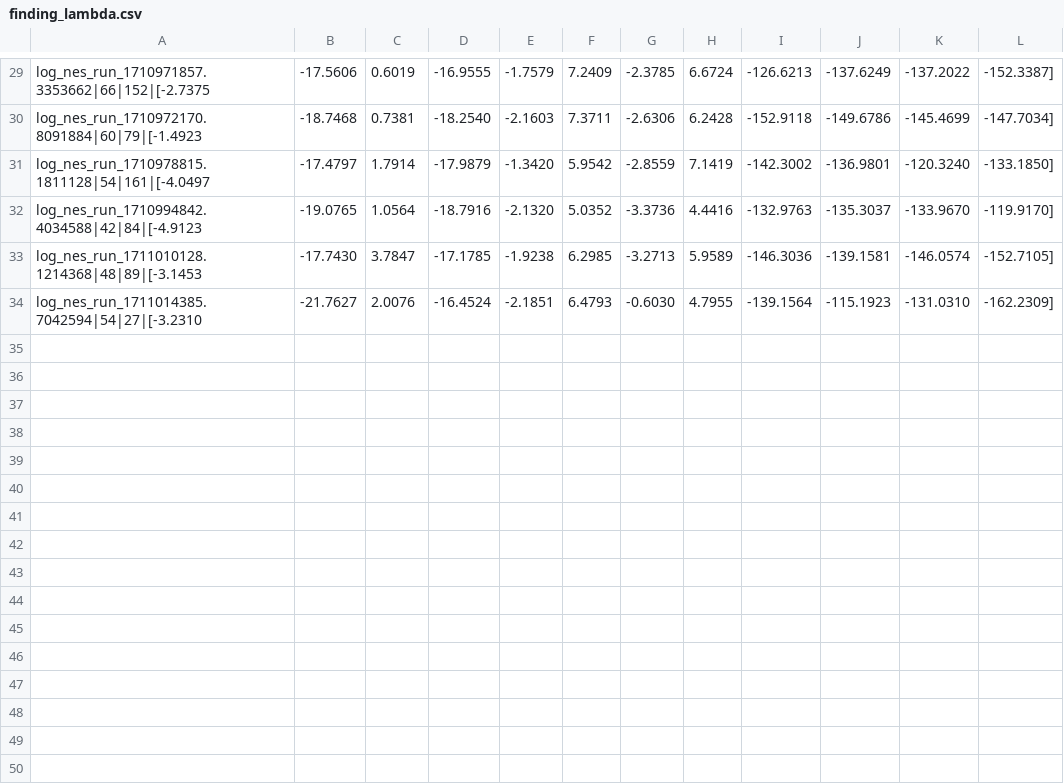
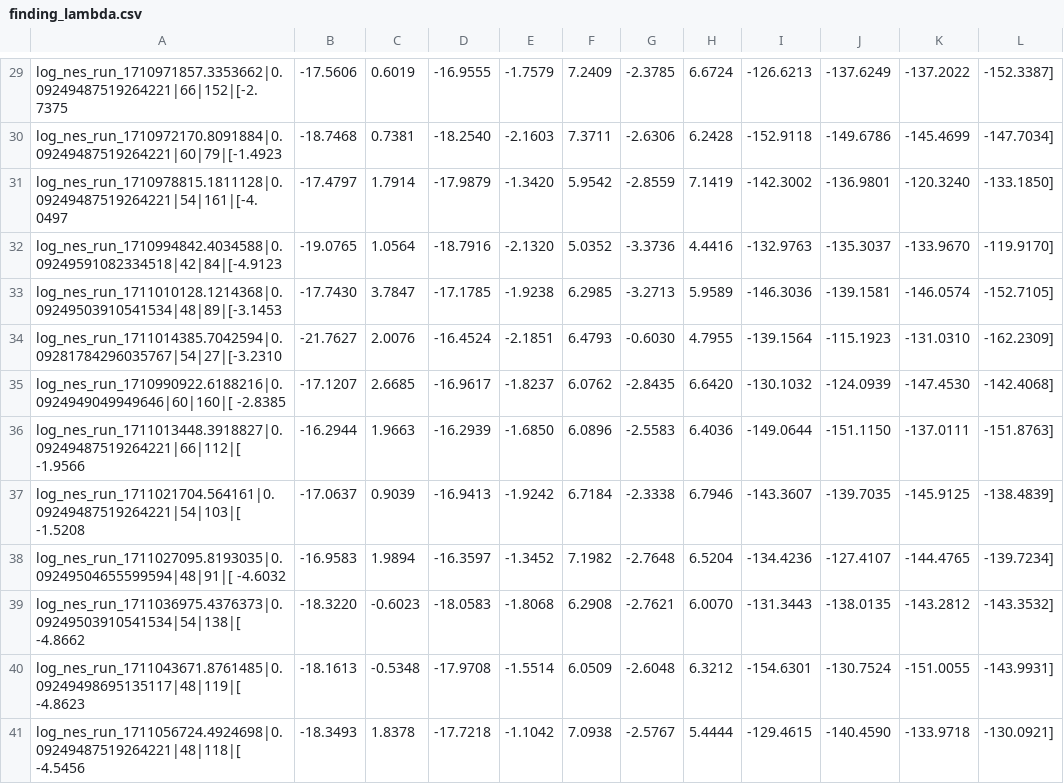
Before and after one commit to paopaoch/Mouse-V1, a CSV file: data/finding_lambda.csv, drawn as a sheet; only a part is shown, gaps mark what is left out; the diff covers the shown part only; the diff names each change by its address in the sheet, - before the commit and + after, or states it on an @@ line.

```diff
--- a/data/finding_lambda.csv
+++ b/data/finding_lambda.csv
-A29: log_nes_run_1710971857.3353662|66|152|[-2.7375
+A29: log_nes_run_1710971857.3353662|0.09249487519264221|66|152|[-2.7375
-A30: log_nes_run_1710972170.8091884|60|79|[-1.4923
+A30: log_nes_run_1710972170.8091884|0.09249487519264221|60|79|[-1.4923
-A31: log_nes_run_1710978815.1811128|54|161|[-4.0497
+A31: log_nes_run_1710978815.1811128|0.09249487519264221|54|161|[-4.0497
-A32: log_nes_run_1710994842.4034588|42|84|[-4.9123
+A32: log_nes_run_1710994842.4034588|0.09249591082334518|42|84|[-4.9123
-A33: log_nes_run_1711010128.1214368|48|89|[-3.1453
+A33: log_nes_run_1711010128.1214368|0.09249503910541534|48|89|[-3.1453
-A34: log_nes_run_1711014385.7042594|54|27|[-3.2310
+A34: log_nes_run_1711014385.7042594|0.09281784296035767|54|27|[-3.2310
+row 35: log_nes_run_1710990922.6188216|0.0924949049949646|60|160|[ -2.8385 | -17.1207 | 2.6685 | -16.9617 | -1.8237 | 6.0762 | -2.8435 | 6.6420 | -130.1032 | -124.0939 | -147.4530 | -142.4068]
+row 36: log_nes_run_1711013448.3918827|0.09249487519264221|66|112|[ -1.9566 | -16.2944 | 1.9663 | -16.2939 | -1.6850 | 6.0896 | -2.5583 | 6.4036 | -149.0644 | -151.1150 | -137.0111 | -151.8763]
+row 37: log_nes_run_1711021704.564161|0.09249487519264221|54|103|[ -1.5208 | -17.0637 | 0.9039 | -16.9413 | -1.9242 | 6.7184 | -2.3338 | 6.7946 | -143.3607 | -139.7035 | -145.9125 | -138.4839]
+row 38: log_nes_run_1711027095.8193035|0.09249504655599594|48|91|[ -4.6032 | -16.9583 | 1.9894 | -16.3597 | -1.3452 | 7.1982 | -2.7648 | 6.5204 | -134.4236 | -127.4107 | -144.4765 | -139.7234]
+row 39: log_nes_run_1711036975.4376373|0.09249503910541534|54|138|[ -4.8662 | -18.3220 | -0.6023 | -18.0583 | -1.8068 | 6.2908 | -2.7621 | 6.0070 | -131.3443 | -138.0135 | -143.2812 | -143.3532]
+row 40: log_nes_run_1711043671.8761485|0.09249498695135117|48|119|[ -4.8623 | -18.1613 | -0.5348 | -17.9708 | -1.5514 | 6.0509 | -2.6048 | 6.3212 | -154.6301 | -130.7524 | -151.0055 | -143.9931]
+row 41: log_nes_run_1711056724.4924698|0.09249487519264221|48|118|[ -4.5456 | -18.3493 | 1.8378 | -17.7218 | -1.1042 | 7.0938 | -2.5767 | 5.4444 | -129.4615 | -140.4590 | -133.9718 | -130.0921]
```
Also changed, not shown: 1 added row, 1 removed row and 27 edited cells elsewhere in this file, 3 other files.
